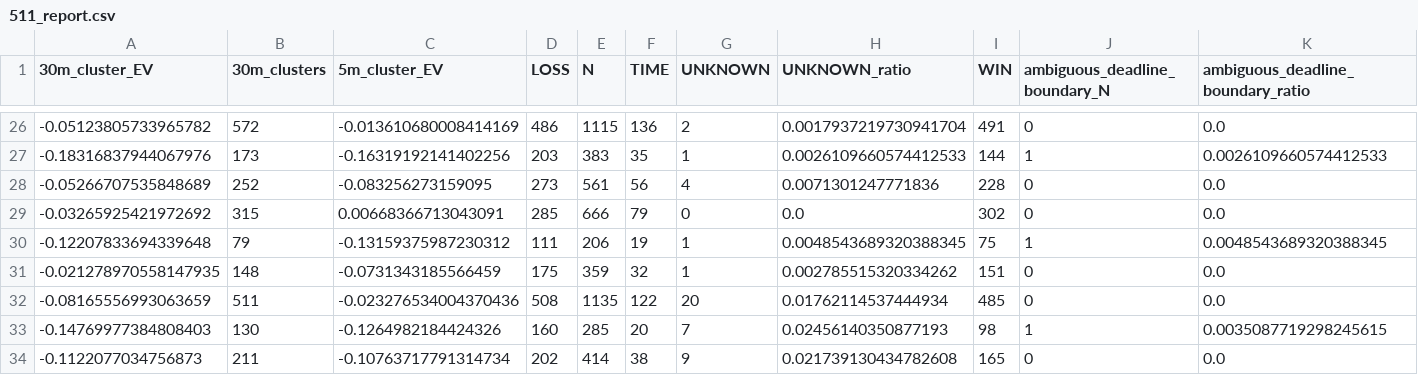
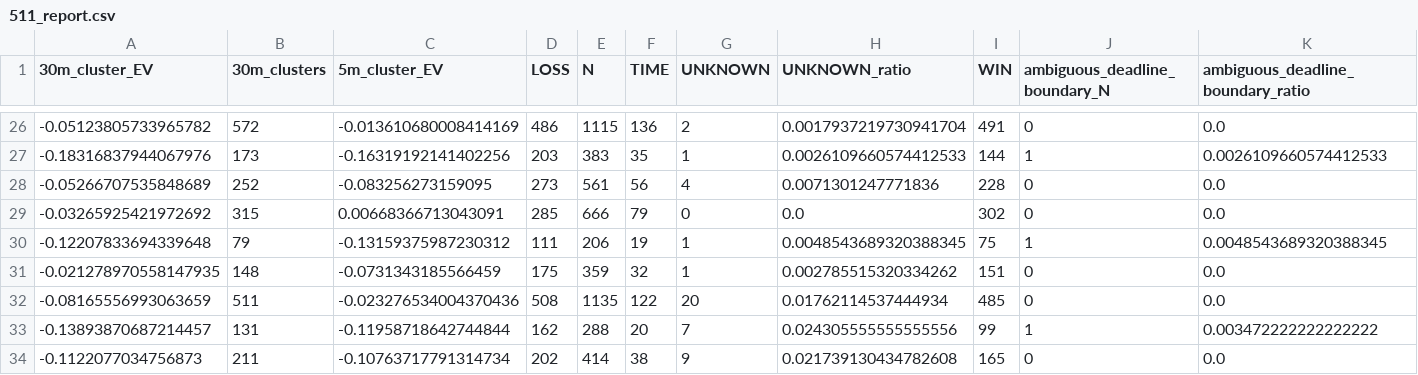
Before and after one commit to Sho-Sho122/mexc-monitor, a CSV file: 511_data/forward/511_report.csv, drawn as a sheet; only a part is shown, gaps mark what is left out; removed rows and columns are numbered as before the commit, all else as after; rows hold the shown columns only; the diff covers the shown part only; the diff names each change by its address in the sheet, - before the commit and + after, or states it on an @@ line.

```diff
--- a/511_data/forward/511_report.csv
+++ b/511_data/forward/511_report.csv
-row 33: -0.14769977384808403 | 130 | -0.1264982184424326 | 160 | 285 | 20 | 7 | 0.02456140350877193 | 98 | 1 | 0.0035087719298245615
+row 33: -0.13893870687214457 | 131 | -0.11958718642744844 | 162 | 288 | 20 | 7 | 0.024305555555555556 | 99 | 1 | 0.003472222222222222
```
Also changed, not shown: 47 edited cells elsewhere in this file, 6 other files.
